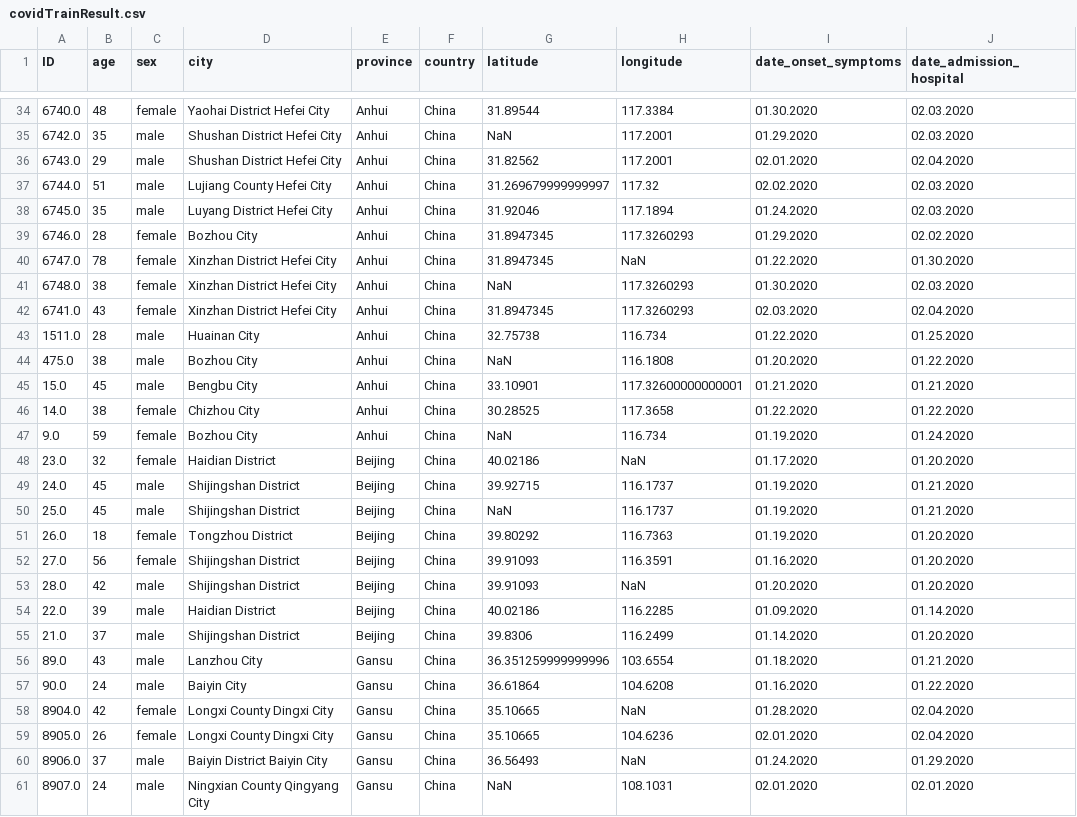
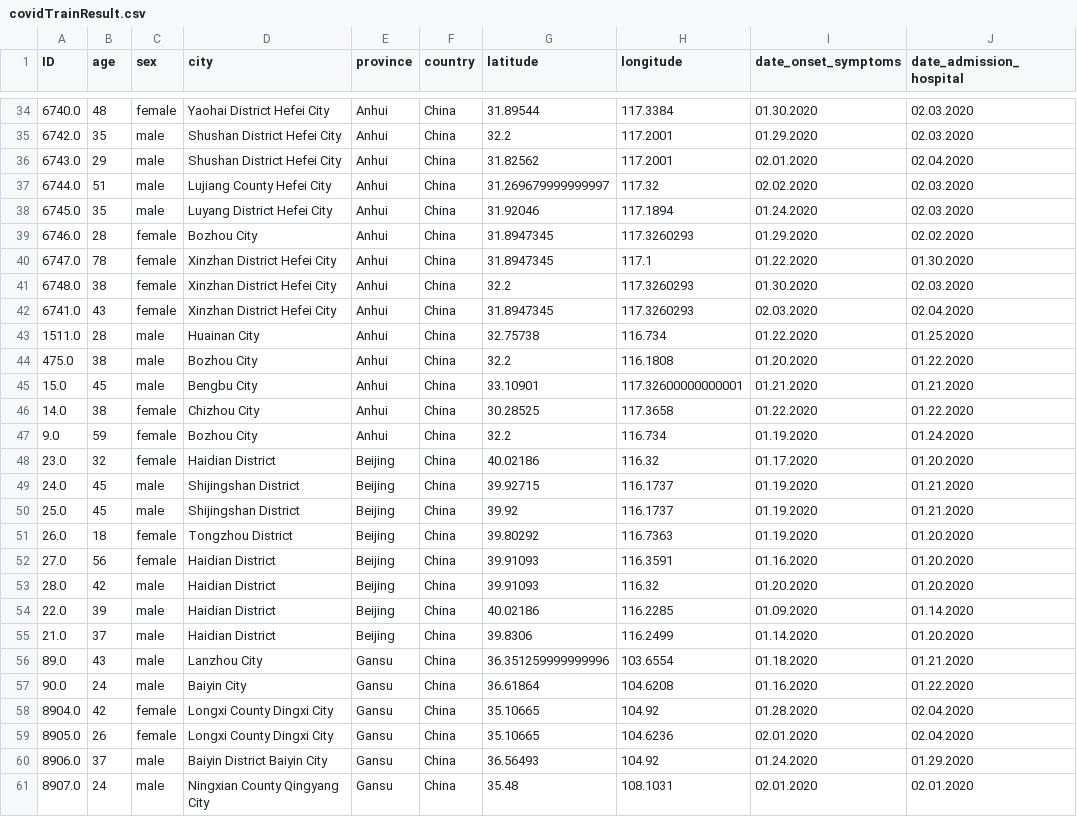
Before and after one commit to akash106/CS210DataSciProjects, a CSV file: Project 2/covidTrainResult.csv, drawn as a sheet; only a part is shown, gaps mark what is left out; the diff covers the shown part only; the diff names each change by its address in the sheet, - before the commit and + after, or states it on an @@ line.

```diff
--- a/Project 2/covidTrainResult.csv
+++ b/Project 2/covidTrainResult.csv
-G35 (latitude): NaN
+G35 (latitude): 32.2
-H40 (longitude): NaN
+H40 (longitude): 117.1
-G41 (latitude): NaN
+G41 (latitude): 32.2
-G44 (latitude): NaN
+G44 (latitude): 32.2
-G47 (latitude): NaN
+G47 (latitude): 32.2
-H48 (longitude): NaN
+H48 (longitude): 116.32
-G50 (latitude): NaN
+G50 (latitude): 39.92
-D52:D53 (city): Shijingshan District
+D52:D53 (city): Haidian District
-H53 (longitude): NaN
+H53 (longitude): 116.32
-D55 (city): Shijingshan District
+D55 (city): Haidian District
-H58 (longitude): NaN
+H58 (longitude): 104.92
-H60 (longitude): NaN
+H60 (longitude): 104.92
-G61 (latitude): NaN
+G61 (latitude): 35.48
```
Also changed, not shown: 63 edited cells elsewhere in this file, 2 other files.
